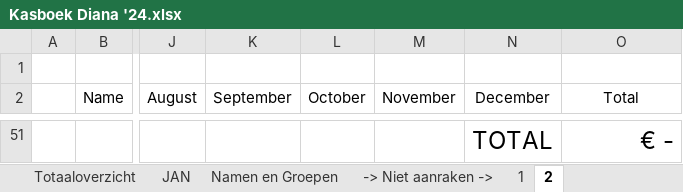
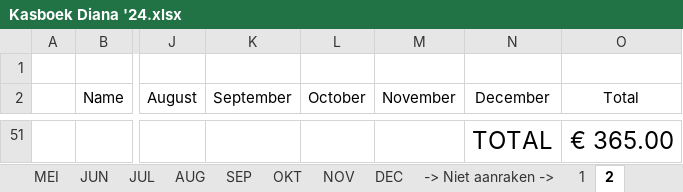
Before and after one commit to Ozzymops/DeMijnGang, an Excel workbook: De MijnGang/Files/Kasboek Diana '24.xlsx, sheet 2, drawn as a sheet; only a part is shown, gaps mark what is left out; values as stored, in another font and other column widths than the file's, no borders; table styles not drawn; the diff covers the shown part only; the diff names each change by its address in the sheet, - before the commit and + after, or states it on an @@ line.

```diff
--- a/De MijnGang/Files/Kasboek Diana '24.xlsx (sheet 2)
+++ b/De MijnGang/Files/Kasboek Diana '24.xlsx (sheet 2)
+sheet tab: MEI
+sheet tab: JUN
+sheet tab: JUL
+sheet tab: AUG
+sheet tab: SEP
+sheet tab: OKT
+sheet tab: NOV
+sheet tab: DEC
-O51 (Total): € -
+O51 (Total): € 365.00
```
Also changed, not shown: 48 added rows and 48 removed rows elsewhere in this sheet, sheet 1, sheet Totaaloverzicht, other sheet tabs.
